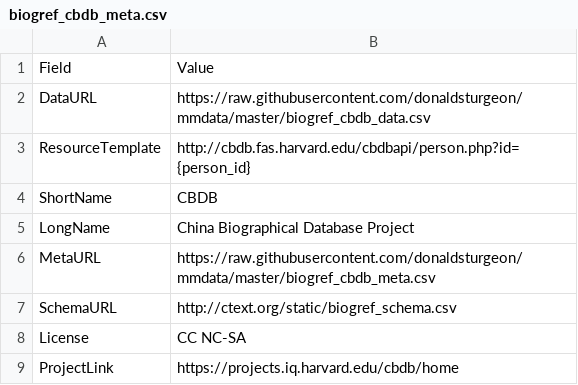
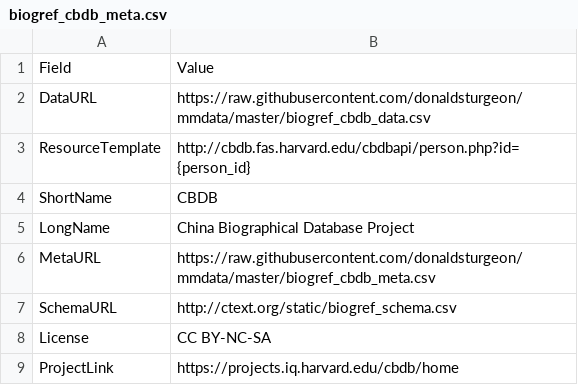
Before and after one commit to donaldsturgeon/mmdata, a CSV file: biogref_cbdb_meta.csv, drawn as a sheet.

Commit message:
Add files via upload

```diff
--- a/biogref_cbdb_meta.csv
+++ b/biogref_cbdb_meta.csv
@@ -7,3 +7,3 @@ MetaURL,https://raw.githubusercontent.com/donaldsturgeon/mmdata/master/biogref_c
 SchemaURL,http://ctext.org/static/biogref_schema.csv
-License,CC NC-SA
+License,CC BY-NC-SA
 ProjectLink,https://projects.iq.harvard.edu/cbdb/home
```
